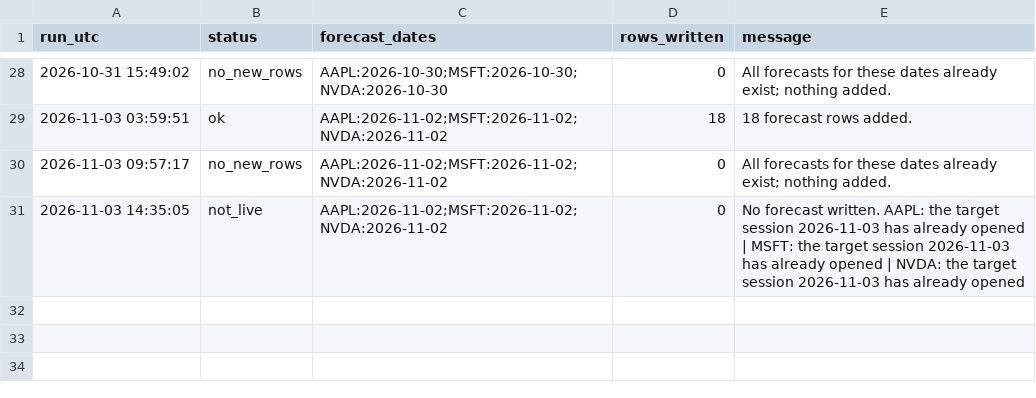
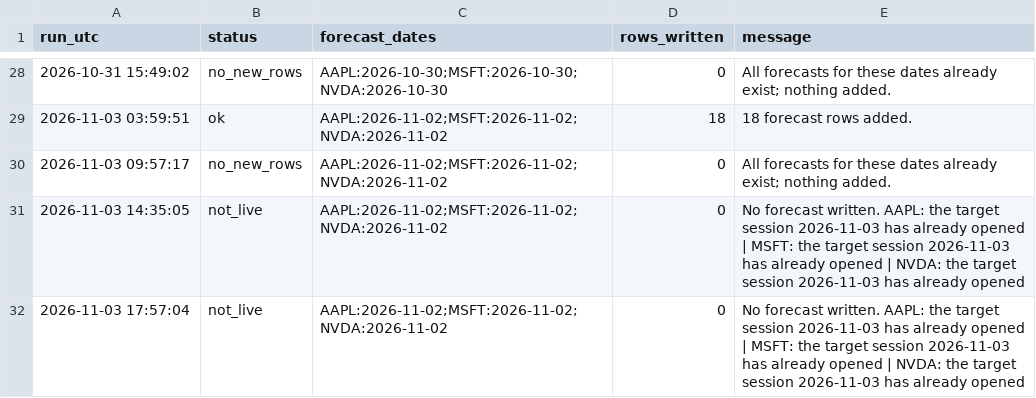
Before and after one commit to Stevvn23/stock-market-prediction, a CSV file: data/predictions/pipeline_logs.csv, drawn as a sheet; only a part is shown, gaps mark what is left out.

```diff
--- a/data/predictions/pipeline_logs.csv
+++ b/data/predictions/pipeline_logs.csv
@@ -31 +31,2 @@ run_utc,status,forecast_dates,rows_written,message
 2026-11-03 14:35:05,not_live,AAPL:2026-11-02;MSFT:2026-11-02;NVDA:2026-11-02,0,No forecast written. AAPL: the target session 2026-11-03 has already opened | MSFT: the target session 2026-11-03 has already opened | NVDA: the target session 2026-11-03 has already opened
+2026-11-03 17:57:04,not_live,AAPL:2026-11-02;MSFT:2026-11-02;NVDA:2026-11-02,0,No forecast written. AAPL: the target session 2026-11-03 has already opened | MSFT: the target session 2026-11-03 has already opened | NVDA: the target session 2026-11-03 has already opened
```
Also changed, not shown: 1 other file.
